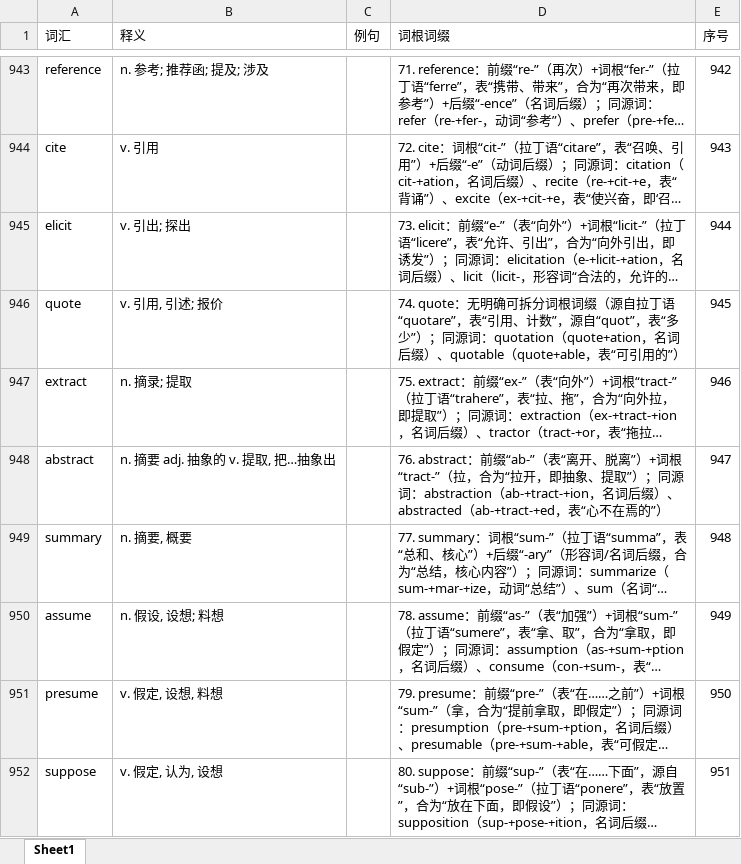
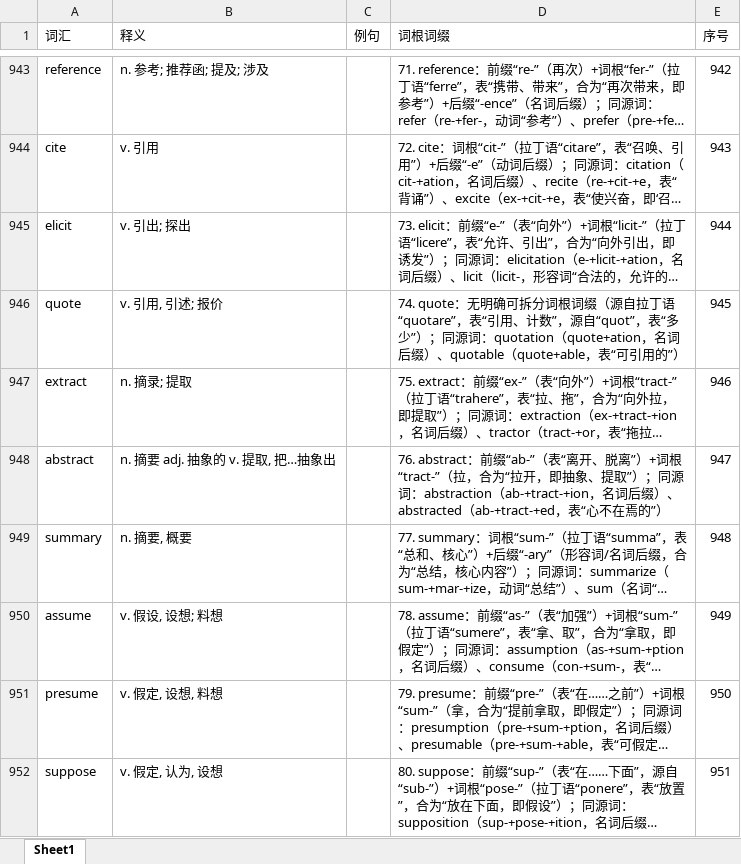
Before and after one commit to m-v-priest/02_myself_ID_EGO, an Excel workbook: 03_English/word_雅思词汇真经/+ 雅思词汇真经 单词表.xlsx, sheet Sheet1, drawn as a sheet; only a part is shown, gaps mark what is left out; long unchanged cells end in …; values as stored, in another font and other column widths than the file's, no borders; the diff names each change by its address in the sheet, - before the commit and + after, or states it on an @@ line.

```diff
--- a/03_English/word_雅思词汇真经/+ 雅思词汇真经 单词表.xlsx (sheet Sheet1)
+++ b/03_English/word_雅思词汇真经/+ 雅思词汇真经 单词表.xlsx (sheet Sheet1)
-B950 (释义): n. 假设, 设想; 料想
+B950 (释义): v. 假设, 设想; 料想
```
Also changed, not shown: 13 other files.
